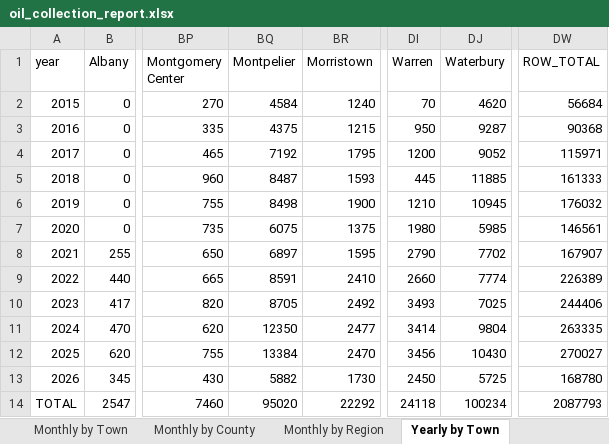
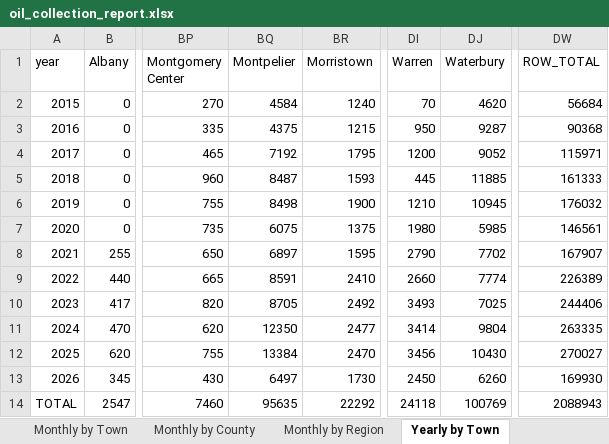
Before and after one commit to burnssargent-eng/blackbear_dashboard, an Excel workbook: oil_collection_report.xlsx, sheet Yearly by Town, drawn as a sheet; only a part is shown, gaps mark what is left out; values as stored, in another font and other column widths than the file's, no borders; the diff names each change by its address in the sheet, - before the commit and + after, or states it on an @@ line.

```diff
--- a/oil_collection_report.xlsx (sheet Yearly by Town)
+++ b/oil_collection_report.xlsx (sheet Yearly by Town)
-BQ13 (Montpelier): 5882
+BQ13 (Montpelier): 6497
-DJ13 (Waterbury): 5725
+DJ13 (Waterbury): 6260
-DW13 (ROW_TOTAL): 168780
+DW13 (ROW_TOTAL): 169930
-BQ14 (Montpelier): 95020
+BQ14 (Montpelier): 95635
-DJ14 (Waterbury): 100234
+DJ14 (Waterbury): 100769
-DW14 (ROW_TOTAL): 2087793
+DW14 (ROW_TOTAL): 2088943
```
Also changed, not shown: sheet 2026, sheet Yearly by Region, sheet Monthly by Region, sheet Monthly by Town, sheet Yearly by County, sheet Waterbury, 2 more sheets, 2 other files.
